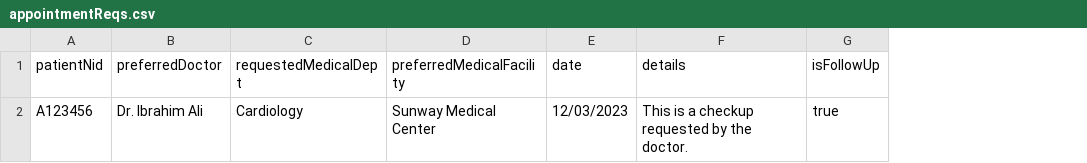
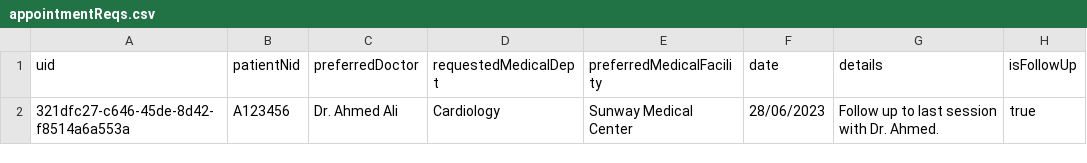
Before and after one commit to byytelope/emrproject, a CSV file: appointmentReqs.csv, drawn as a sheet; addresses are those after the commit; the diff names each change by its address in the sheet, - before the commit and + after, or states it on an @@ line.

```diff
--- a/appointmentReqs.csv
+++ b/appointmentReqs.csv
+column A (uid), row 2: 321dfc27-c646-45de-8d42-f8514a6a553a
-C2 (preferredDoctor): Dr. Ibrahim Ali
+C2 (preferredDoctor): Dr. Ahmed Ali
-F2 (date): 12/03/2023
+F2 (date): 28/06/2023
-G2 (details): This is a checkup requested by the doctor.
+G2 (details): Follow up to last session with Dr. Ahmed.
```
Also changed, not shown: bloodAnalyses.csv, 46 other files.
